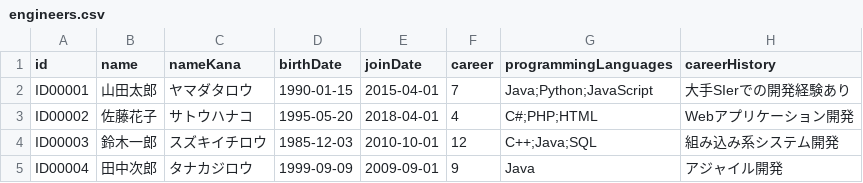
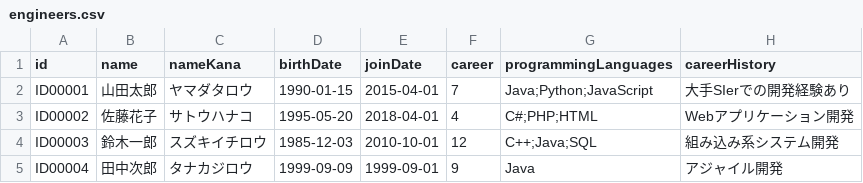
Before and after one commit to Tocma/Engineer-system, a CSV file: src/data/engineers.csv, drawn as a sheet; only a part is shown; the diff names each change by its address in the sheet, - before the commit and + after, or states it on an @@ line.

```diff
--- a/src/data/engineers.csv
+++ b/src/data/engineers.csv
-E5 (joinDate): 2009-09-01
+E5 (joinDate): 1999-09-01
```
Also changed, not shown: bin/data/engineers.csv, 37 other files.
